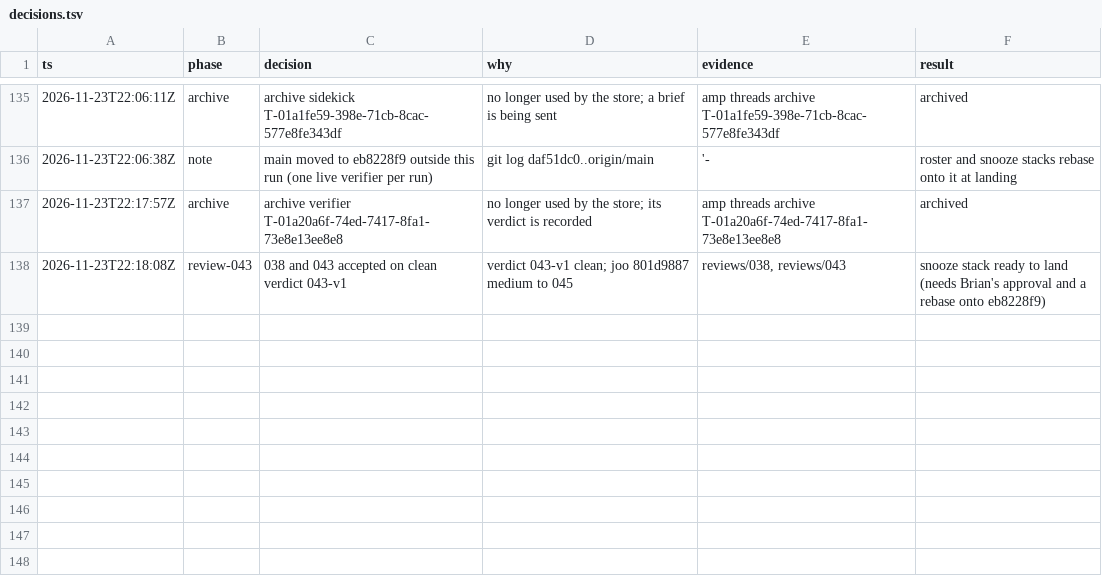
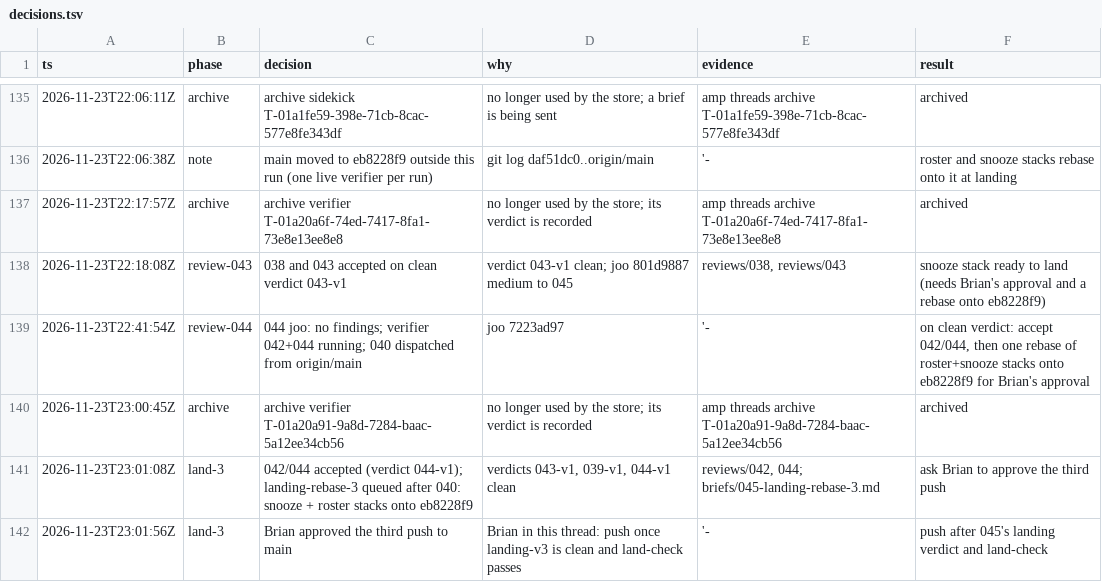
Before and after one commit to br1anchen/open-pstack, a TSV file: decisions.tsv, drawn as a sheet; only a part is shown, gaps mark what is left out.

```diff
--- a/decisions.tsv
+++ b/decisions.tsv
@@ -138 +138,5 @@ ts	phase	decision	why	evidence	result
 2026-11-23T22:18:08Z	review-043	038 and 043 accepted on clean verdict 043-v1	verdict 043-v1 clean; joo 801d9887 medium to 045	reviews/038, reviews/043	snooze stack ready to land (needs Brian's approval and a rebase onto eb8228f9)
+2026-11-23T22:41:54Z	review-044	044 joo: no findings; verifier 042+044 running; 040 dispatched from origin/main	joo 7223ad97	'-	on clean verdict: accept 042/044, then one rebase of roster+snooze stacks onto eb8228f9 for Brian's approval
+2026-11-23T23:00:45Z	archive	archive verifier T-01a20a91-9a8d-7284-baac-5a12ee34cb56	no longer used by the store; its verdict is recorded	amp threads archive T-01a20a91-9a8d-7284-baac-5a12ee34cb56	archived
+2026-11-23T23:01:08Z	land-3	042/044 accepted (verdict 044-v1); landing-rebase-3 queued after 040: snooze + roster stacks onto eb8228f9	verdicts 043-v1, 039-v1, 044-v1 clean	reviews/042, 044; briefs/045-landing-rebase-3.md	ask Brian to approve the third push
+2026-11-23T23:01:56Z	land-3	Brian approved the third push to main	Brian in this thread: push once landing-v3 is clean and land-check passes	'-	push after 045's landing verdict and land-check
```
Also changed, not shown: events/master-g3.tsv, 10 other files.
